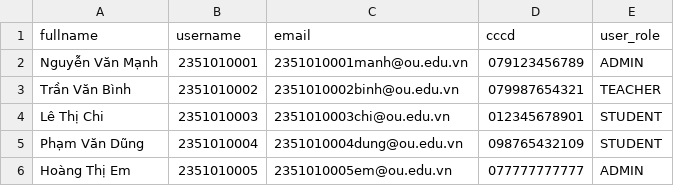
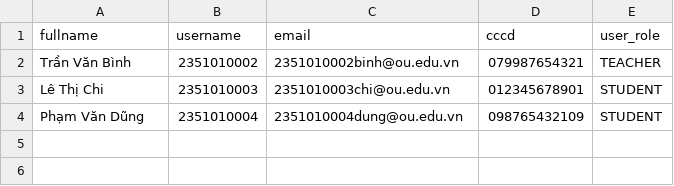
Before and after one commit to NhatTruong1905/edu-room-management, a CSV file: user.csv, drawn as a sheet.

```diff
--- a/user.csv
+++ b/user.csv
@@ -1,3 +1,2 @@
 fullname,username,email,cccd,user_role
-Nguyễn Văn Mạnh,2351010001,2351010001manh@ou.edu.vn,079123456789,ADMIN
 Trần Văn Bình,2351010002,2351010002binh@ou.edu.vn,079987654321,TEACHER
@@ -5,2 +4 @@ Lê Thị Chi,2351010003,2351010003chi@ou.edu.vn,012345678901,STUDENT
 Phạm Văn Dũng,2351010004,2351010004dung@ou.edu.vn,098765432109,STUDENT
-Hoàng Thị Em,2351010005,2351010005em@ou.edu.vn,077777777777,ADMIN
```
Also changed, not shown: 4 other files.
